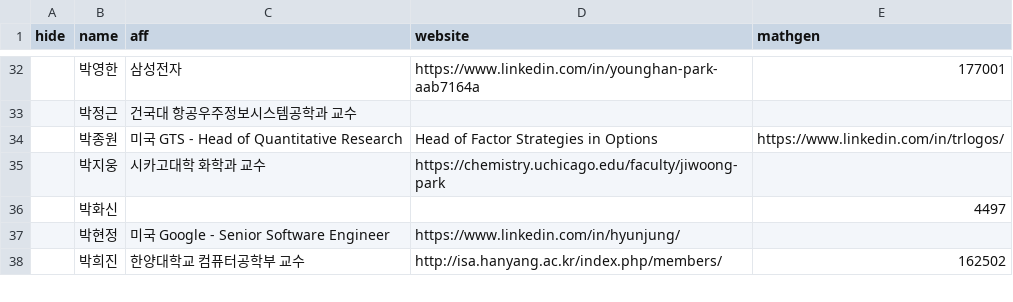
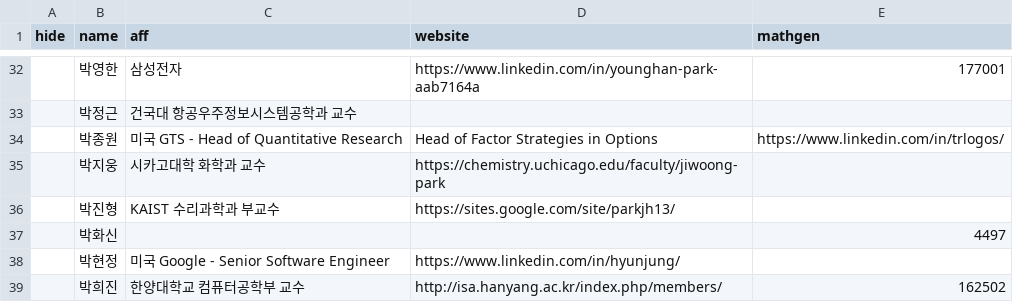
Before and after one commit to imo-korea/imo-korea.github.io, a CSV file: _data/people.csv, drawn as a sheet; only a part is shown, gaps mark what is left out.

Commit message:
JHPark

```diff
--- a/_data/people.csv
+++ b/_data/people.csv
@@ -35,2 +35,3 @@ hide,name,aff,website,mathgen
 ,박지웅,시카고대학 화학과 교수,https://chemistry.uchicago.edu/faculty/jiwoong-park,
+,박진형,KAIST 수리과학과 부교수,https://sites.google.com/site/parkjh13/,
 ,박화신,,,4497
```
